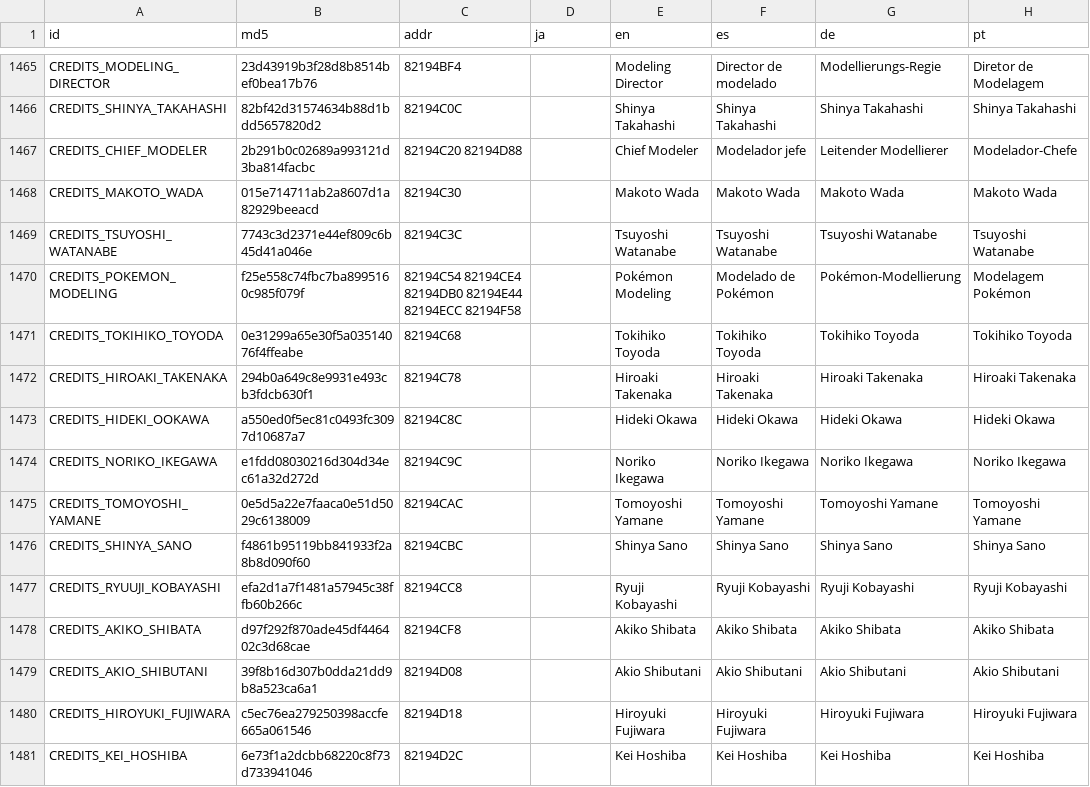
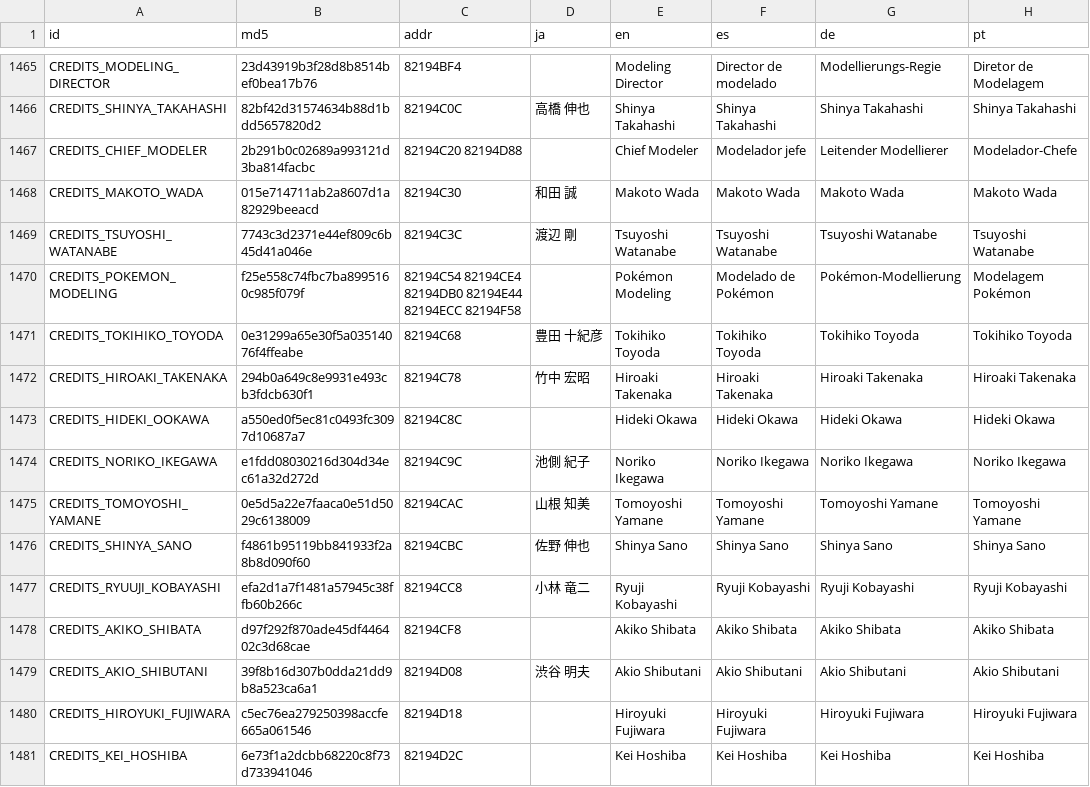
Before and after one commit to team-hippodrome/plethron, a CSV file: translations/ai.csv, drawn as a sheet; only a part is shown, gaps mark what is left out; the diff covers the shown part only; the diff names each change by its address in the sheet, - before the commit and + after, or states it on an @@ line.

```diff
--- a/translations/ai.csv
+++ b/translations/ai.csv
-D1466 (ja): (empty)
+D1466 (ja): 高橋 伸也
-D1468 (ja): (empty)
+D1468 (ja): 和田 誠
-D1469 (ja): (empty)
+D1469 (ja): 渡辺 剛
-D1471 (ja): (empty)
+D1471 (ja): 豊田 十紀彦
-D1472 (ja): (empty)
+D1472 (ja): 竹中 宏昭
-D1474 (ja): (empty)
+D1474 (ja): 池側 紀子
-D1475 (ja): (empty)
+D1475 (ja): 山根 知美
-D1476 (ja): (empty)
+D1476 (ja): 佐野 伸也
-D1477 (ja): (empty)
+D1477 (ja): 小林 竜二
-D1479 (ja): (empty)
+D1479 (ja): 渋谷 明夫
```
Also changed, not shown: 60 edited cells elsewhere in this file, 3 other files.
